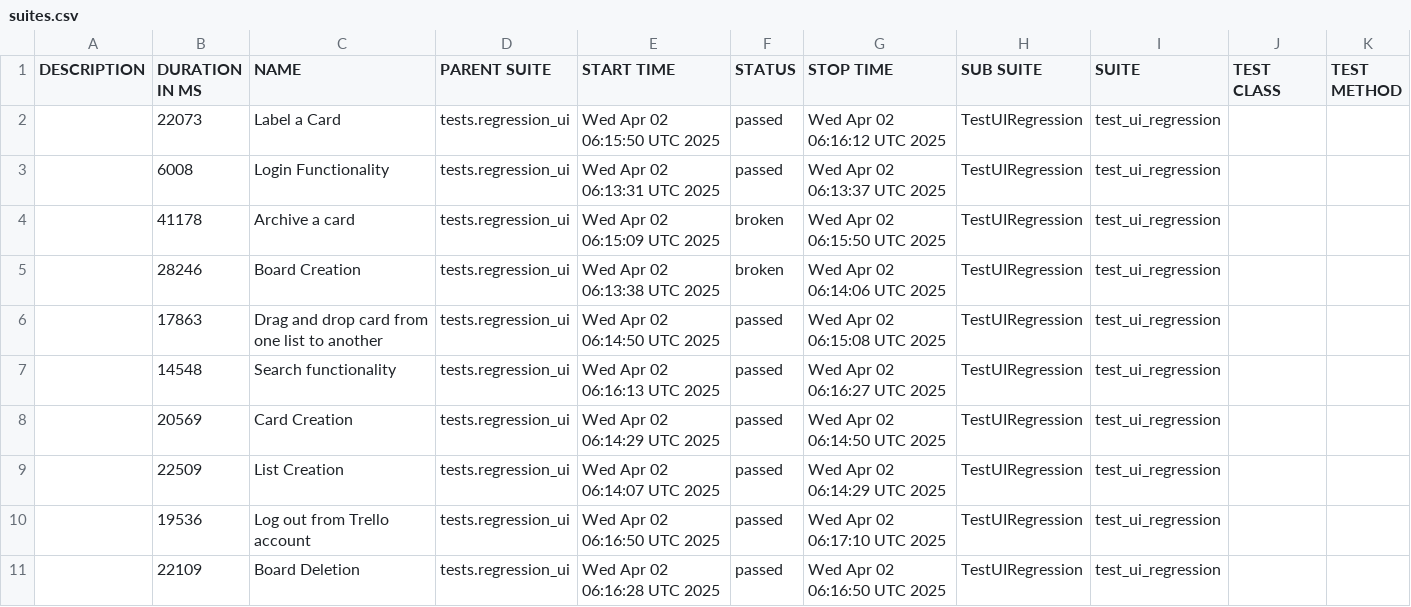
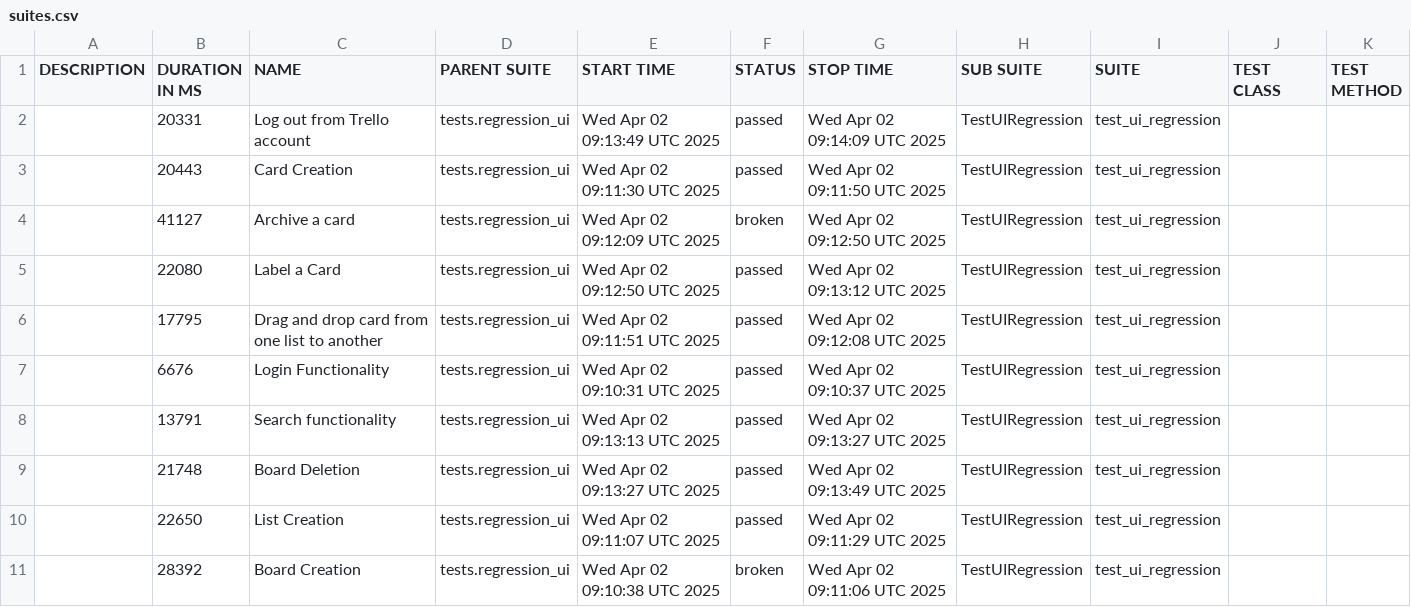
Before and after one commit to vkqapro/pythonSelenium, a CSV file: data/suites.csv, drawn as a sheet.

```diff
--- a/data/suites.csv
+++ b/data/suites.csv
@@ -1,11 +1,11 @@
 "DESCRIPTION","DURATION IN MS","NAME","PARENT SUITE","START TIME","STATUS","STOP TIME","SUB SUITE","SUITE","TEST CLASS","TEST METHOD"
-"","22073","Label a Card","tests.regression_ui","Wed Apr 02 06:15:50 UTC 2025","passed","Wed Apr 02 06:16:12 UTC 2025","TestUIRegression","test_ui_regression","",""
-"","6008","Login Functionality","tests.regression_ui","Wed Apr 02 06:13:31 UTC 2025","passed","Wed Apr 02 06:13:37 UTC 2025","TestUIRegression","test_ui_regression","",""
-"","41178","Archive a card","tests.regression_ui","Wed Apr 02 06:15:09 UTC 2025","broken","Wed Apr 02 06:15:50 UTC 2025","TestUIRegression","test_ui_regression","",""
-"","28246","Board Creation","tests.regression_ui","Wed Apr 02 06:13:38 UTC 2025","broken","Wed Apr 02 06:14:06 UTC 2025","TestUIRegression","test_ui_regression","",""
-"","17863","Drag and drop card from one list to another","tests.regression_ui","Wed Apr 02 06:14:50 UTC 2025","passed","Wed Apr 02 06:15:08 UTC 2025","TestUIRegression","test_ui_regression","",""
-"","14548","Search functionality","tests.regression_ui","Wed Apr 02 06:16:13 UTC 2025","passed","Wed Apr 02 06:16:27 UTC 2025","TestUIRegression","test_ui_regression","",""
-"","20569","Card Creation","tests.regression_ui","Wed Apr 02 06:14:29 UTC 2025","passed","Wed Apr 02 06:14:50 UTC 2025","TestUIRegression","test_ui_regression","",""
-"","22509","List Creation","tests.regression_ui","Wed Apr 02 06:14:07 UTC 2025","passed","Wed Apr 02 06:14:29 UTC 2025","TestUIRegression","test_ui_regression","",""
-"","19536","Log out from Trello account","tests.regression_ui","Wed Apr 02 06:16:50 UTC 2025","passed","Wed Apr 02 06:17:10 UTC 2025","TestUIRegression","test_ui_regression","",""
-"","22109","Board Deletion","tests.regression_ui","Wed Apr 02 06:16:28 UTC 2025","passed","Wed Apr 02 06:16:50 UTC 2025","TestUIRegression","test_ui_regression","",""
+"","20331","Log out from Trello account","tests.regression_ui","Wed Apr 02 09:13:49 UTC 2025","passed","Wed Apr 02 09:14:09 UTC 2025","TestUIRegression","test_ui_regression","",""
+"","20443","Card Creation","tests.regression_ui","Wed Apr 02 09:11:30 UTC 2025","passed","Wed Apr 02 09:11:50 UTC 2025","TestUIRegression","test_ui_regression","",""
+"","41127","Archive a card","tests.regression_ui","Wed Apr 02 09:12:09 UTC 2025","broken","Wed Apr 02 09:12:50 UTC 2025","TestUIRegression","test_ui_regression","",""
+"","22080","Label a Card","tests.regression_ui","Wed Apr 02 09:12:50 UTC 2025","passed","Wed Apr 02 09:13:12 UTC 2025","TestUIRegression","test_ui_regression","",""
+"","17795","Drag and drop card from one list to another","tests.regression_ui","Wed Apr 02 09:11:51 UTC 2025","passed","Wed Apr 02 09:12:08 UTC 2025","TestUIRegression","test_ui_regression","",""
+"","6676","Login Functionality","tests.regression_ui","Wed Apr 02 09:10:31 UTC 2025","passed","Wed Apr 02 09:10:37 UTC 2025","TestUIRegression","test_ui_regression","",""
+"","13791","Search functionality","tests.regression_ui","Wed Apr 02 09:13:13 UTC 2025","passed","Wed Apr 02 09:13:27 UTC 2025","TestUIRegression","test_ui_regression","",""
+"","21748","Board Deletion","tests.regression_ui","Wed Apr 02 09:13:27 UTC 2025","passed","Wed Apr 02 09:13:49 UTC 2025","TestUIRegression","test_ui_regression","",""
+"","22650","List Creation","tests.regression_ui","Wed Apr 02 09:11:07 UTC 2025","passed","Wed Apr 02 09:11:29 UTC 2025","TestUIRegression","test_ui_regression","",""
+"","28392","Board Creation","tests.regression_ui","Wed Apr 02 09:10:38 UTC 2025","broken","Wed Apr 02 09:11:06 UTC 2025","TestUIRegression","test_ui_regression","",""
```
Also changed, not shown: 49 other files.
